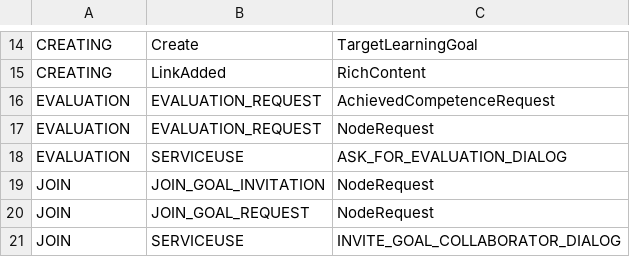
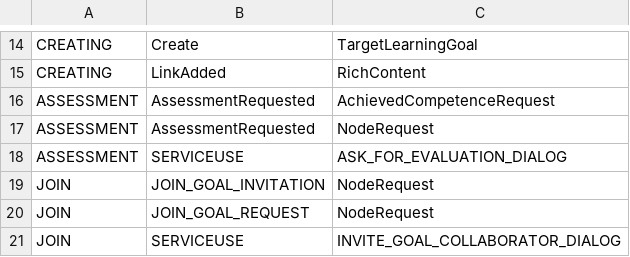
Before and after one commit to prosolotechnologies/prosolo, a CSV file: prosolo-analytics/src/main/resources/files/events.csv, drawn as a sheet; only a part is shown, gaps mark what is left out.

Commit message:
Deleted enum domainmodel/activities/events/EventType since it is an (uncomplete) duplicate of the domainmodel/events/EventType. Updating properties files with messages used for notifications. Adding target information for notifications for GradeAdded type.

```diff
--- a/prosolo-analytics/src/main/resources/files/events.csv
+++ b/prosolo-analytics/src/main/resources/files/events.csv
@@ -15,5 +15,5 @@ CREATING,Create,TargetLearningGoal
 CREATING,LinkAdded,RichContent
-EVALUATION,EVALUATION_REQUEST,AchievedCompetenceRequest
-EVALUATION,EVALUATION_REQUEST,NodeRequest
-EVALUATION,SERVICEUSE,ASK_FOR_EVALUATION_DIALOG
+ASSESSMENT,AssessmentRequested,AchievedCompetenceRequest
+ASSESSMENT,AssessmentRequested,NodeRequest
+ASSESSMENT,SERVICEUSE,ASK_FOR_EVALUATION_DIALOG
 JOIN,JOIN_GOAL_INVITATION,NodeRequest
```
Also changed, not shown: prosolo-analytics/src/main/resources/files/events_new.csv, prosolo-analytics/src/main/resources/files/interactionsevents.csv, 40 other files.
